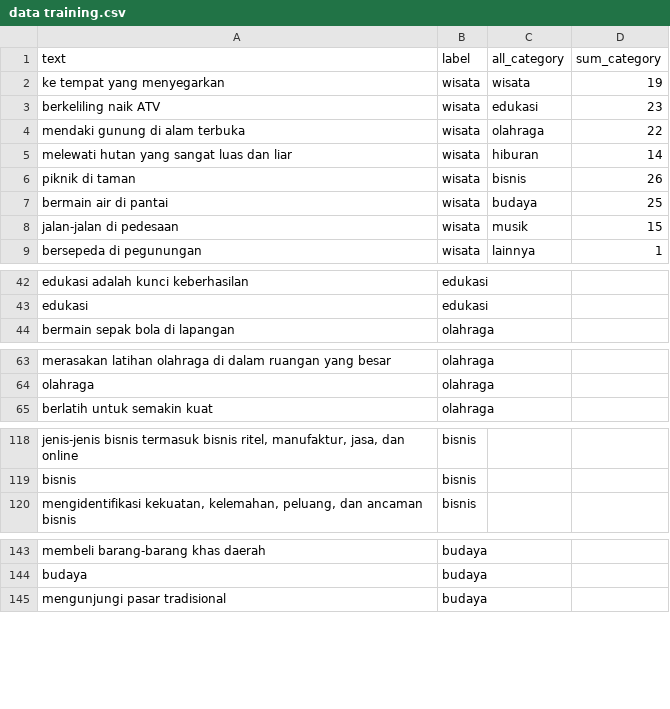
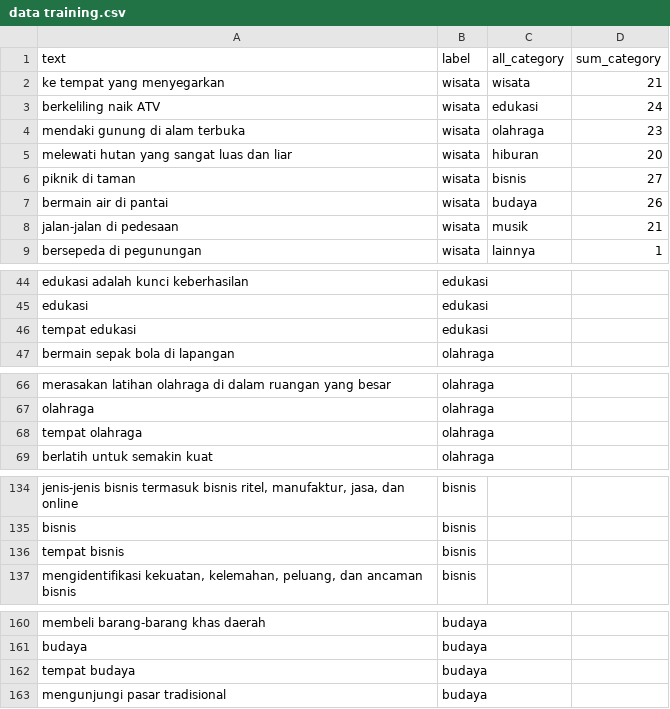
Before and after one commit to Eventure-Capstone/ML-Eventure, a CSV file: model2-nlp/datasets/data training.csv, drawn as a sheet; only a part is shown, gaps mark what is left out; the diff covers the shown part only; the diff names each change by its address in the sheet, - before the commit and + after, or states it on an @@ line.

```diff
--- a/model2-nlp/datasets/data training.csv
+++ b/model2-nlp/datasets/data training.csv
-D2 (sum_category): 19
+D2 (sum_category): 21
-D3 (sum_category): 23
+D3 (sum_category): 24
-D4 (sum_category): 22
+D4 (sum_category): 23
-D5 (sum_category): 14
+D5 (sum_category): 20
-D6 (sum_category): 26
+D6 (sum_category): 27
-D7 (sum_category): 25
+D7 (sum_category): 26
-D8 (sum_category): 15
+D8 (sum_category): 21
+row 46: tempat edukasi | edukasi
+row 68: tempat olahraga | olahraga
+row 136: tempat bisnis | bisnis
+row 162: tempat budaya | budaya
```
Also changed, not shown: 14 added rows and 1 edited cell elsewhere in this file, 2 other files.
